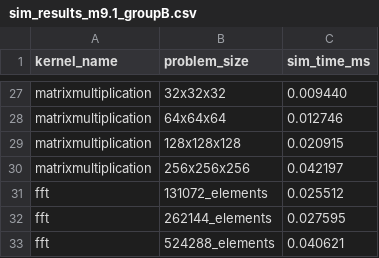
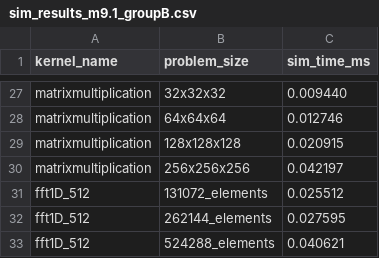
Before and after one commit to sarchlab/mgpusim, a CSV file: gpu_perf_scripts/sim_results_m9.1_groupB.csv, drawn as a sheet; only a part is shown, gaps mark what is left out.

```diff
--- a/gpu_perf_scripts/sim_results_m9.1_groupB.csv
+++ b/gpu_perf_scripts/sim_results_m9.1_groupB.csv
@@ -30,4 +30,4 @@ matrixmultiplication,128x128x128,0.020915
 matrixmultiplication,256x256x256,0.042197
-fft,131072_elements,0.025512
-fft,262144_elements,0.027595
-fft,524288_elements,0.040621
+fft1D_512,131072_elements,0.025512
+fft1D_512,262144_elements,0.027595
+fft1D_512,524288_elements,0.040621
```
Also changed, not shown: gpu_perf_scripts/comparison_m9.1.csv, gpu_perf_scripts/sim_results_m9.1.csv, 3 other files.
